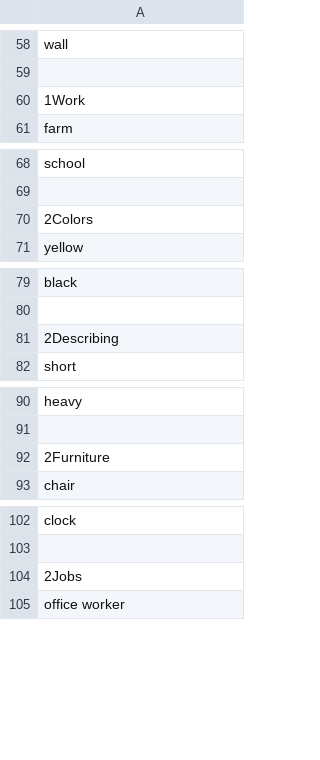
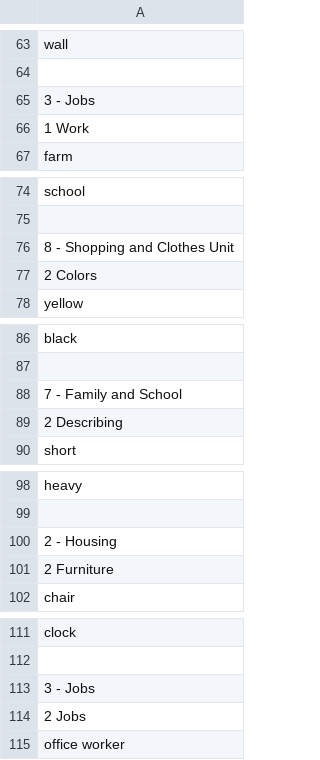
Before and after one commit to timlev/Pre-Literate-Curriculum, a CSV file: pythonscripts/AllMatching.csv, drawn as a sheet; only a part is shown, gaps mark what is left out; the diff covers the shown part only.

```diff
--- a/pythonscripts/AllMatching.csv
+++ b/pythonscripts/AllMatching.csv
@@ -59,3 +64,4 @@ wall
 
-1Work
+3 - Jobs
+1 Work
 farm
@@ -69,3 +75,4 @@ school
 
-2Colors
+8 - Shopping and Clothes Unit
+2 Colors
 yellow
@@ -80,3 +87,4 @@ black
 
-2Describing
+7 - Family and School
+2 Describing
 short
@@ -91,3 +99,4 @@ heavy
 
-2Furniture
+2 - Housing
+2 Furniture
 chair
@@ -103,3 +112,4 @@ clock
 
-2Jobs
+3 - Jobs
+2 Jobs
 office worker
```
Also changed, not shown: 154 added rows and 24 edited cells elsewhere in this file, 30 other files.
